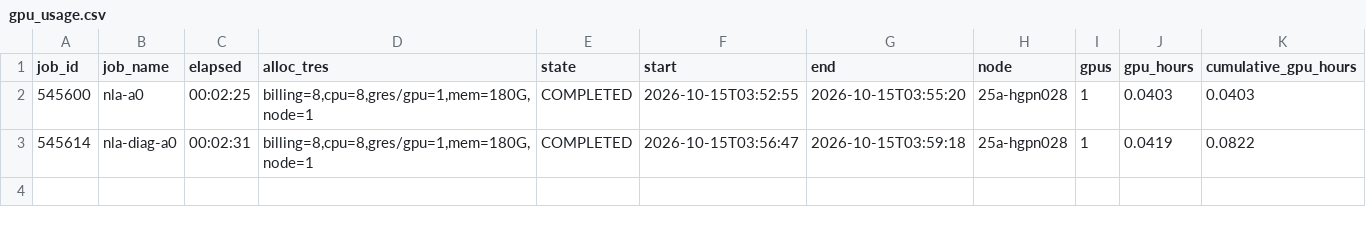
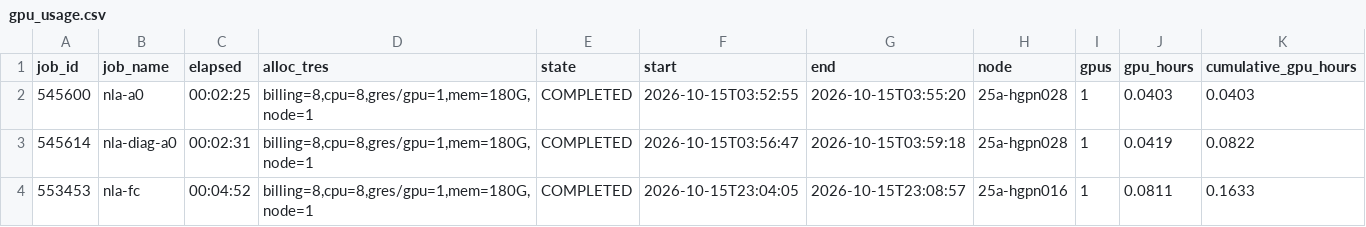
Before and after one commit to Same0620/KL_anchor, a CSV file: results/gpu_usage.csv, drawn as a sheet.

```diff
--- a/results/gpu_usage.csv
+++ b/results/gpu_usage.csv
@@ -3 +3,2 @@ job_id,job_name,elapsed,alloc_tres,state,start,end,node,gpus,gpu_hours,cumulativ
 545614,nla-diag-a0,00:02:31,"billing=8,cpu=8,gres/gpu=1,mem=180G,node=1",COMPLETED,2026-10-15T03:56:47,2026-10-15T03:59:18,25a-hgpn028,1,0.0419,0.0822
+553453,nla-fc,00:04:52,"billing=8,cpu=8,gres/gpu=1,mem=180G,node=1",COMPLETED,2026-10-15T23:04:05,2026-10-15T23:08:57,25a-hgpn016,1,0.0811,0.1633
```
Also changed, not shown: 10 other files.
